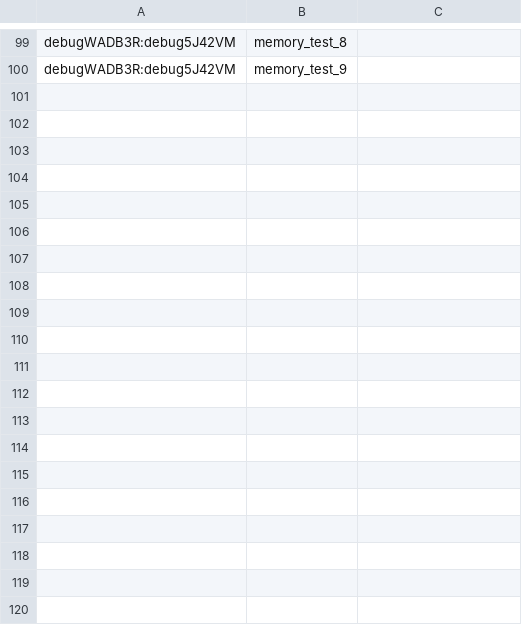
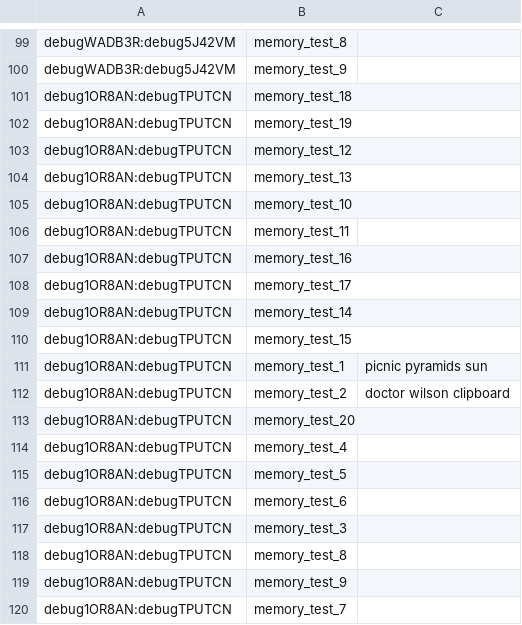
Before and after one commit to elobot9/backbone-slow-words, a CSV file: questiondata.csv, drawn as a sheet; only a part is shown, gaps mark what is left out; the diff names each change by its address in the sheet, - before the commit and + after, or states it on an @@ line.

```diff
--- a/questiondata.csv
+++ b/questiondata.csv
+row 101: debug1OR8AN:debugTPUTCN | memory_test_18
+row 102: debug1OR8AN:debugTPUTCN | memory_test_19
+row 103: debug1OR8AN:debugTPUTCN | memory_test_12
+row 104: debug1OR8AN:debugTPUTCN | memory_test_13
+row 105: debug1OR8AN:debugTPUTCN | memory_test_10
+row 106: debug1OR8AN:debugTPUTCN | memory_test_11
+row 107: debug1OR8AN:debugTPUTCN | memory_test_16
+row 108: debug1OR8AN:debugTPUTCN | memory_test_17
+row 109: debug1OR8AN:debugTPUTCN | memory_test_14
+row 110: debug1OR8AN:debugTPUTCN | memory_test_15
+row 111: debug1OR8AN:debugTPUTCN | memory_test_1 | picnic pyramids sun
+row 112: debug1OR8AN:debugTPUTCN | memory_test_2 | doctor wilson clipboard
+row 113: debug1OR8AN:debugTPUTCN | memory_test_20
+row 114: debug1OR8AN:debugTPUTCN | memory_test_4
+row 115: debug1OR8AN:debugTPUTCN | memory_test_5
+row 116: debug1OR8AN:debugTPUTCN | memory_test_6
+row 117: debug1OR8AN:debugTPUTCN | memory_test_3
+row 118: debug1OR8AN:debugTPUTCN | memory_test_8
+row 119: debug1OR8AN:debugTPUTCN | memory_test_9
+row 120: debug1OR8AN:debugTPUTCN | memory_test_7
```
Also changed, not shown: eventdata.csv, 16 other files.
